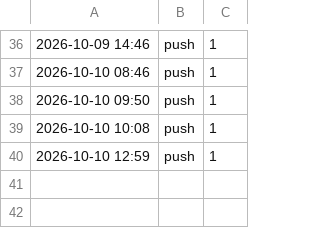
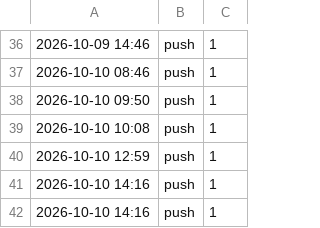
Before and after one commit to REI-SASAKI-HITOKACHi/one-marketing, a CSV file: data/line-sousin-kiroku.csv, drawn as a sheet; only a part is shown, gaps mark what is left out; the diff names each change by its address in the sheet, - before the commit and + after, or states it on an @@ line.

```diff
--- a/data/line-sousin-kiroku.csv
+++ b/data/line-sousin-kiroku.csv
+row 41: 2026-10-10 14:16 | push | 1
+row 42: 2026-10-10 14:16 | push | 1
```
